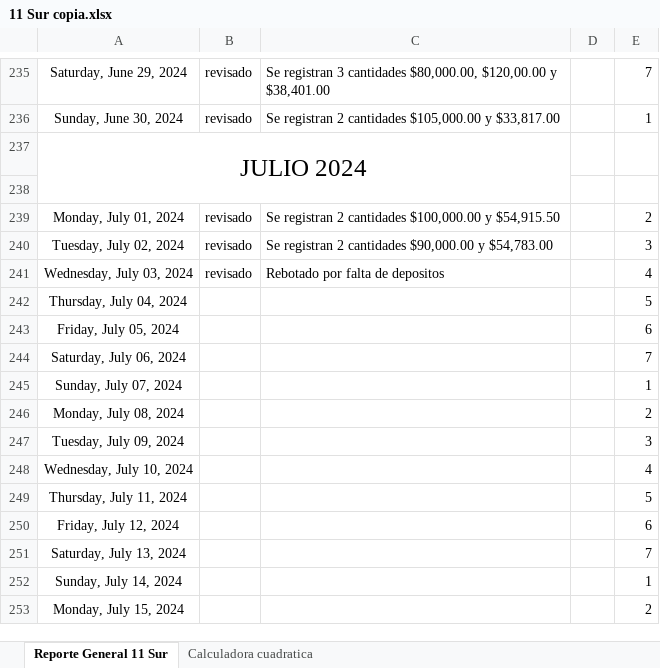
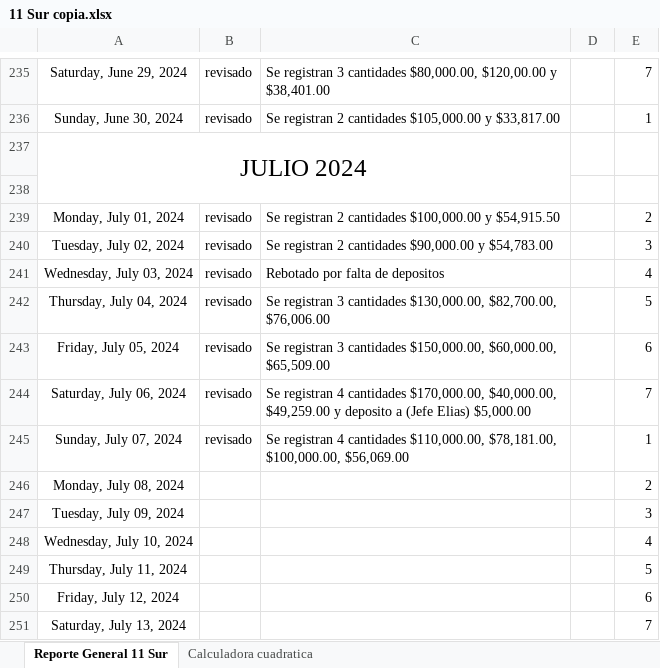
Before and after one commit to Hydra9999414/Cortes, an Excel workbook: 11 Sur/11 Sur copia.xlsx, sheet Reporte General 11 Sur, drawn as a sheet; only a part is shown, gaps mark what is left out; the shorter side is filled out with more unchanged rows; values as stored, in another font and other column widths than the file's, no borders; the diff names each change by its address in the sheet, - before the commit and + after, or states it on an @@ line.

```diff
--- a/11 Sur/11 Sur copia.xlsx (sheet Reporte General 11 Sur)
+++ b/11 Sur/11 Sur copia.xlsx (sheet Reporte General 11 Sur)
-B242:B245: (empty)
+B242:B245: revisado
-C242: (empty)
+C242: Se registran 3 cantidades $130,000.00, $82,700.00, $76,006.00
-C243: (empty)
+C243: Se registran 3 cantidades $150,000.00, $60,000.00, $65,509.00
-C244: (empty)
+C244: Se registran 4 cantidades $170,000.00, $40,000.00, $49,259.00 y deposito a (Jefe Elias) $5,000.00
-C245: (empty)
+C245: Se registran 4 cantidades $110,000.00, $78,181.00, $100,000.00, $56,069.00
```
Also changed, not shown: sheet Calculadora cuadratica, Obrador cortes 1.xlsx.
